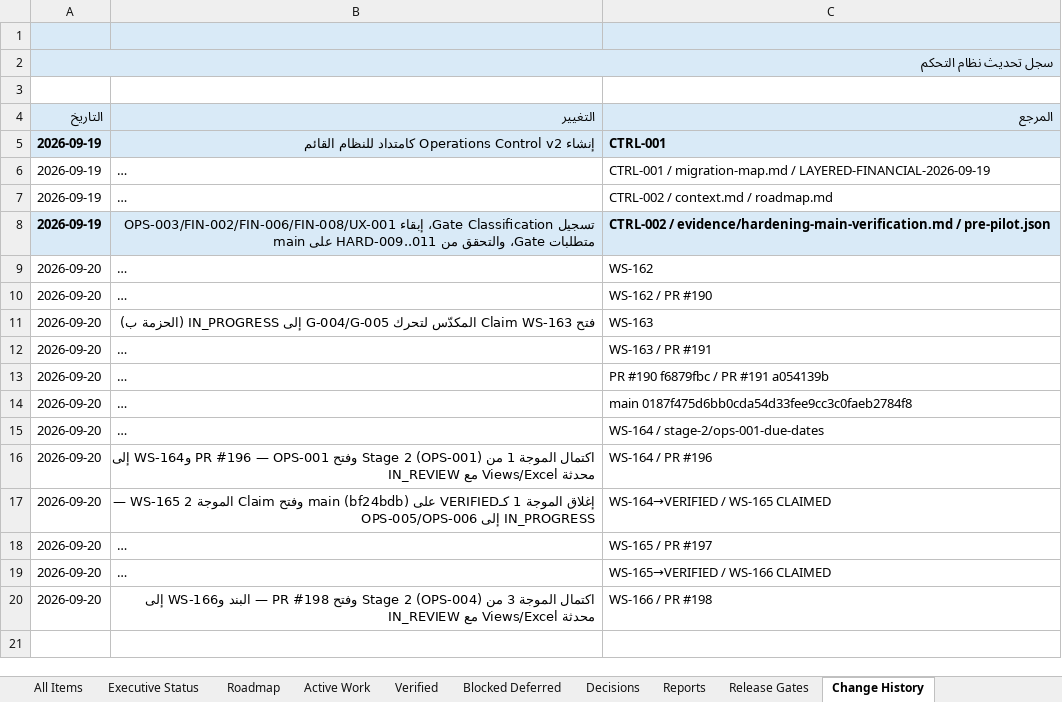
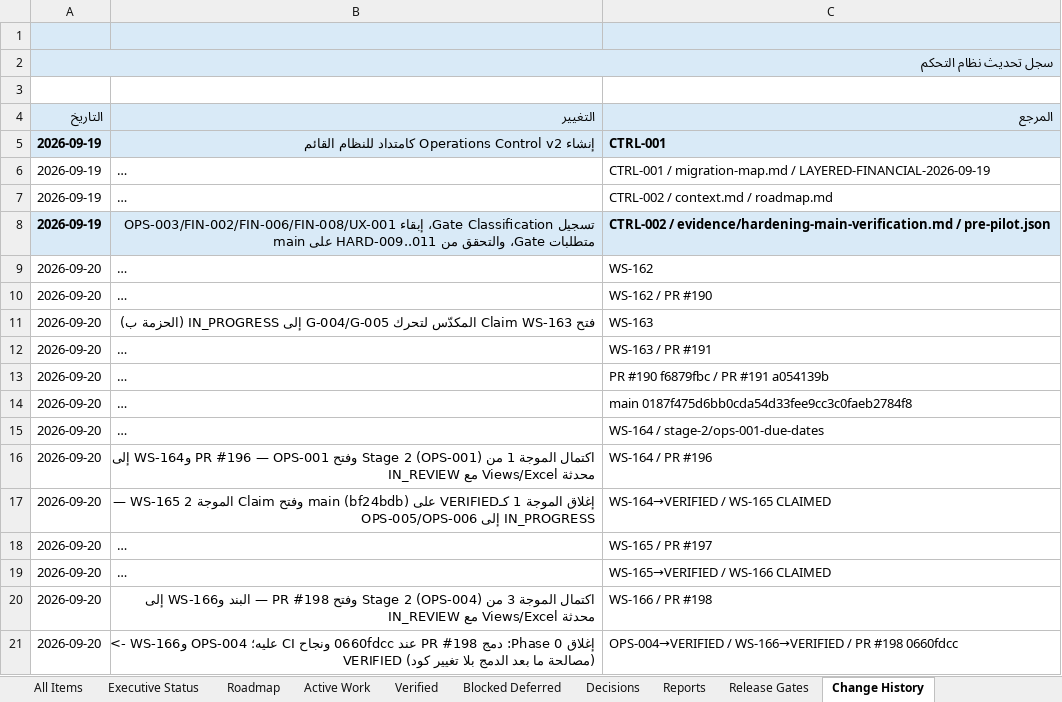
Before and after one commit to Qays7753/Micro, an Excel workbook: docs/operations/control/generated/MASTER-TRACKER.xlsx, sheet Change History, drawn as a sheet; long unchanged cells end in …; values as stored, in another font and other column widths than the file's, no borders; the diff names each change by its address in the sheet, - before the commit and + after, or states it on an @@ line.

Commit message:
docs(operations): close Wave 3 verified on main — Phase 0 tracker reconciliation (OPS-004/WS-166)
OPS-004 IN_REVIEW -> MERGED_UNVERIFIED -> VERIFIED and WS-166
IN_REVIEW -> REVIEW_REQUIRED -> VERIFIED (legal workstream path per
WS-164/WS-165 precedent): PR #198 merged at 0660fdcc510642831419f3cfe8b5b560773e8773
(merge commit), CI green on that exact main SHA (checks + Cloudflare Pages),
evidence reachable from main. current-state §50 now describes Wave 3 as
merged and verified; reports index entry updated; views + Excel meta
regenerated and validated. Documentation-only: no application code, no
schema/export change (35/27), no branch cleanup. Wave 4 (OPS-007+OPS-009)
will open an independent claim from the verified main head only.

```diff
--- a/docs/operations/control/generated/MASTER-TRACKER.xlsx (sheet Change History)
+++ b/docs/operations/control/generated/MASTER-TRACKER.xlsx (sheet Change History)
+row 21: 2026-09-20 | إغلاق Phase 0: دمج PR #198 عند 0660fdcc ونجاح CI عليه؛ OPS-004 وWS-166 -> VERIFIED (مصالحة ما بعد الدمج بلا تغيير كود) | OPS-004→VERIFIED / WS-166→VERIFIED / PR #198 0660fdcc
```
Also changed, not shown: sheet Verified, sheet Executive Status, sheet Active Work, sheet All Items, sheet Reports, 9 other files.
